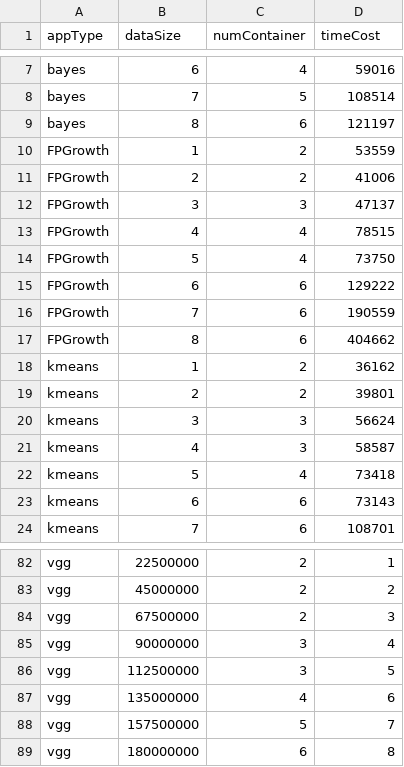
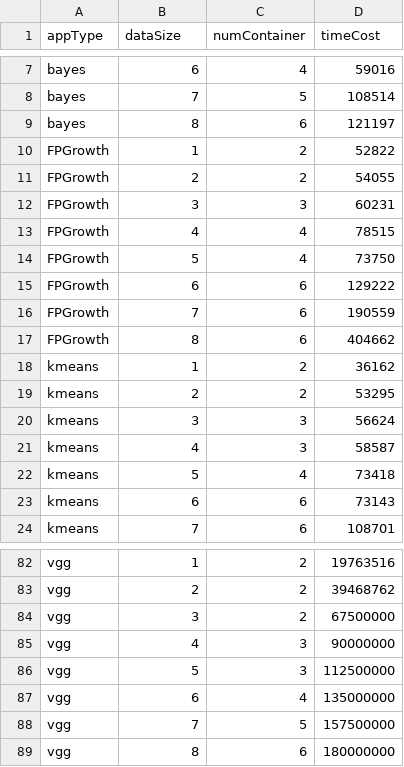
Before and after one commit to snowzifeng/sparkenv, a CSV file: model-time-costs.csv, drawn as a sheet; only a part is shown, gaps mark what is left out; the diff covers the shown part only; the diff names each change by its address in the sheet, - before the commit and + after, or states it on an @@ line.

```diff
--- a/model-time-costs.csv
+++ b/model-time-costs.csv
-D10 (timeCost): 53559
+D10 (timeCost): 52822
-D11 (timeCost): 41006
+D11 (timeCost): 54055
-D12 (timeCost): 47137
+D12 (timeCost): 60231
-D19 (timeCost): 39801
+D19 (timeCost): 53295
-B82 (dataSize): 22500000
+B82 (dataSize): 1
-D82 (timeCost): 1
+D82 (timeCost): 19763516
-B83 (dataSize): 45000000
+B83 (dataSize): 2
-D83 (timeCost): 2
+D83 (timeCost): 39468762
-B84 (dataSize): 67500000
+B84 (dataSize): 3
-D84 (timeCost): 3
+D84 (timeCost): 67500000
-B85 (dataSize): 90000000
+B85 (dataSize): 4
-D85 (timeCost): 4
+D85 (timeCost): 90000000
-B86 (dataSize): 112500000
+B86 (dataSize): 5
-D86 (timeCost): 5
+D86 (timeCost): 112500000
-B87 (dataSize): 135000000
+B87 (dataSize): 6
-D87 (timeCost): 6
+D87 (timeCost): 135000000
-B88 (dataSize): 157500000
+B88 (dataSize): 7
-D88 (timeCost): 7
+D88 (timeCost): 157500000
-B89 (dataSize): 180000000
+B89 (dataSize): 8
-D89 (timeCost): 8
+D89 (timeCost): 180000000
```
Also changed, not shown: 2 added rows, 2 removed rows and 60 edited cells elsewhere in this file.
